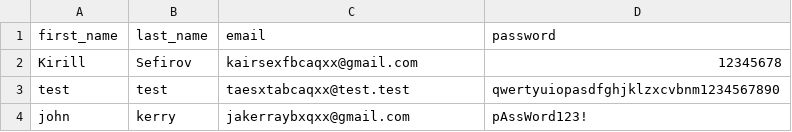
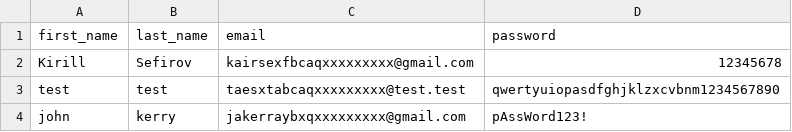
Before and after one commit to KirillSefirov/Pytest_Demo, a CSV file: resources/valid_users_list.csv, drawn as a sheet.

Commit message:
name refactoring and custom finalizer for test users

```diff
--- a/resources/valid_users_list.csv
+++ b/resources/valid_users_list.csv
@@ -1,4 +1,4 @@
 first_name,last_name,email,password
-Kirill,Sefirov,kairsexfbcaqxx@gmail.com,12345678
-test,test,taesxtabcaqxx@test.test,qwertyuiopasdfghjklzxcvbnm1234567890
-john,kerry,jakerraybxqxx@gmail.com,pAssWord123!
+Kirill,Sefirov,kairsexfbcaqxxxxxxxxx@gmail.com,12345678
+test,test,taesxtabcaqxxxxxxxxx@test.test,qwertyuiopasdfghjklzxcvbnm1234567890
+john,kerry,jakerraybxqxxxxxxxxx@gmail.com,pAssWord123!
```
Also changed, not shown: 4 other files.
